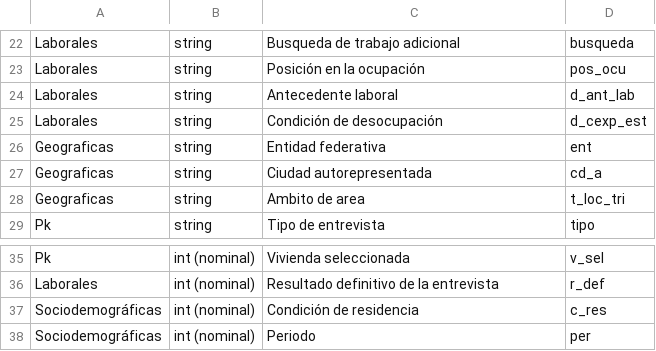
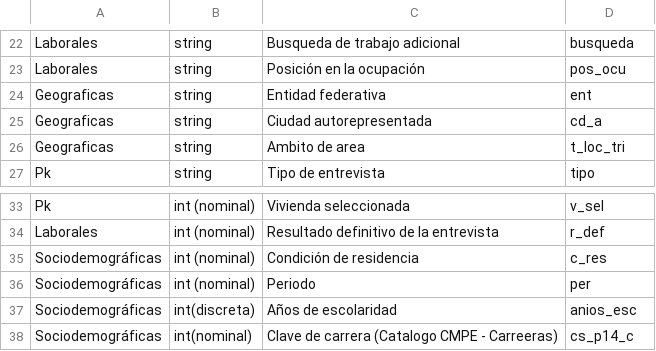
Before and after one commit to Cholele/ENOE-DS, a CSV file: data/info/var_preselected.csv, drawn as a sheet; only a part is shown, gaps mark what is left out.

```diff
--- a/data/info/var_preselected.csv
+++ b/data/info/var_preselected.csv
@@ -23,4 +23,2 @@ Laborales,string,Busqueda de trabajo adicional,busqueda
 Laborales,string,Posición en la ocupación,pos_ocu
-Laborales,string,Antecedente laboral,d_ant_lab
-Laborales,string,Condición de desocupación,d_cexp_est
 Geograficas,string,Entidad federativa,ent
@@ -38 +36,3 @@ Sociodemográficas,int (nominal),Condición de residencia,c_res
 Sociodemográficas,int (nominal),Periodo,per
+Sociodemográficas,int(discreta),Años de escolaridad,anios_esc
+Sociodemográficas,int(nominal),Clave de carrera (Catalogo CMPE - Carreeras),cs_p14_c
```
Also changed, not shown: data/catalogs/sdmgf/anios_esc.csv, 56 other files.
